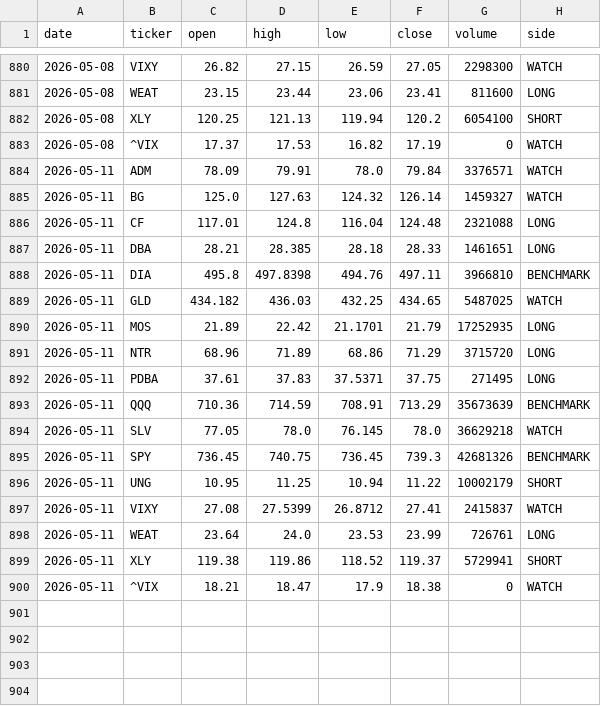
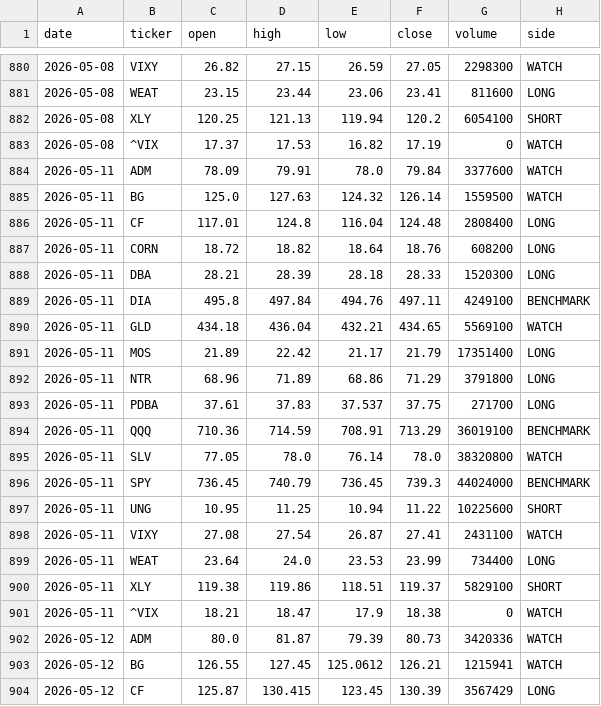
Before and after one commit to gohjhb92/Iran-War, a CSV file: docs/food-shock/tracker.csv, drawn as a sheet; only a part is shown, gaps mark what is left out; the diff covers the shown part only.

```diff
--- a/docs/food-shock/tracker.csv
+++ b/docs/food-shock/tracker.csv
@@ -883,18 +883,22 @@ date,ticker,open,high,low,close,volume,side
 2026-05-08,^VIX,17.37,17.53,16.82,17.19,0,WATCH
-2026-05-11,ADM,78.09,79.91,78.0,79.84,3376571,WATCH
-2026-05-11,BG,125.0,127.63,124.32,126.14,1459327,WATCH
-2026-05-11,CF,117.01,124.8,116.04,124.48,2321088,LONG
-2026-05-11,DBA,28.21,28.385,28.18,28.33,1461651,LONG
-2026-05-11,DIA,495.8,497.8398,494.76,497.11,3966810,BENCHMARK
-2026-05-11,GLD,434.182,436.03,432.25,434.65,5487025,WATCH
-2026-05-11,MOS,21.89,22.42,21.1701,21.79,17252935,LONG
-2026-05-11,NTR,68.96,71.89,68.86,71.29,3715720,LONG
-2026-05-11,PDBA,37.61,37.83,37.5371,37.75,271495,LONG
-2026-05-11,QQQ,710.36,714.59,708.91,713.29,35673639,BENCHMARK
-2026-05-11,SLV,77.05,78.0,76.145,78.0,36629218,WATCH
-2026-05-11,SPY,736.45,740.75,736.45,739.3,42681326,BENCHMARK
-2026-05-11,UNG,10.95,11.25,10.94,11.22,10002179,SHORT
-2026-05-11,VIXY,27.08,27.5399,26.8712,27.41,2415837,WATCH
-2026-05-11,WEAT,23.64,24.0,23.53,23.99,726761,LONG
-2026-05-11,XLY,119.38,119.86,118.52,119.37,5729941,SHORT
+2026-05-11,ADM,78.09,79.91,78.0,79.84,3377600,WATCH
+2026-05-11,BG,125.0,127.63,124.32,126.14,1559500,WATCH
+2026-05-11,CF,117.01,124.8,116.04,124.48,2808400,LONG
+2026-05-11,CORN,18.72,18.82,18.64,18.76,608200,LONG
+2026-05-11,DBA,28.21,28.39,28.18,28.33,1520300,LONG
+2026-05-11,DIA,495.8,497.84,494.76,497.11,4249100,BENCHMARK
+2026-05-11,GLD,434.18,436.04,432.21,434.65,5569100,WATCH
+2026-05-11,MOS,21.89,22.42,21.17,21.79,17351400,LONG
+2026-05-11,NTR,68.96,71.89,68.86,71.29,3791800,LONG
+2026-05-11,PDBA,37.61,37.83,37.537,37.75,271700,LONG
+2026-05-11,QQQ,710.36,714.59,708.91,713.29,36019100,BENCHMARK
+2026-05-11,SLV,77.05,78.0,76.14,78.0,38320800,WATCH
+2026-05-11,SPY,736.45,740.79,736.45,739.3,44024000,BENCHMARK
+2026-05-11,UNG,10.95,11.25,10.94,11.22,10225600,SHORT
+2026-05-11,VIXY,27.08,27.54,26.87,27.41,2431100,WATCH
+2026-05-11,WEAT,23.64,24.0,23.53,23.99,734400,LONG
+2026-05-11,XLY,119.38,119.86,118.51,119.37,5829100,SHORT
 2026-05-11,^VIX,18.21,18.47,17.9,18.38,0,WATCH
+2026-05-12,ADM,80.0,81.87,79.39,80.73,3420336,WATCH
+2026-05-12,BG,126.55,127.45,125.0612,126.21,1215941,WATCH
+2026-05-12,CF,125.87,130.415,123.45,130.39,3567429,LONG
```
Also changed, not shown: 15 added rows elsewhere in this file, food-shock/tracker.csv.
